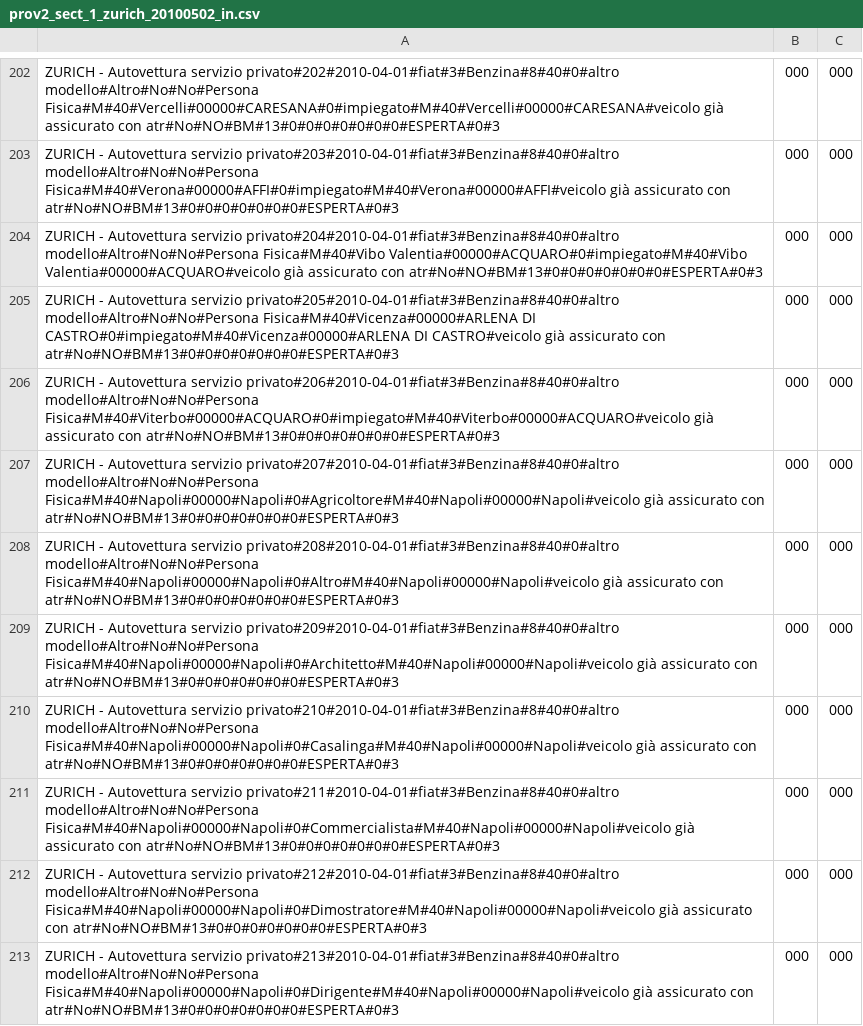
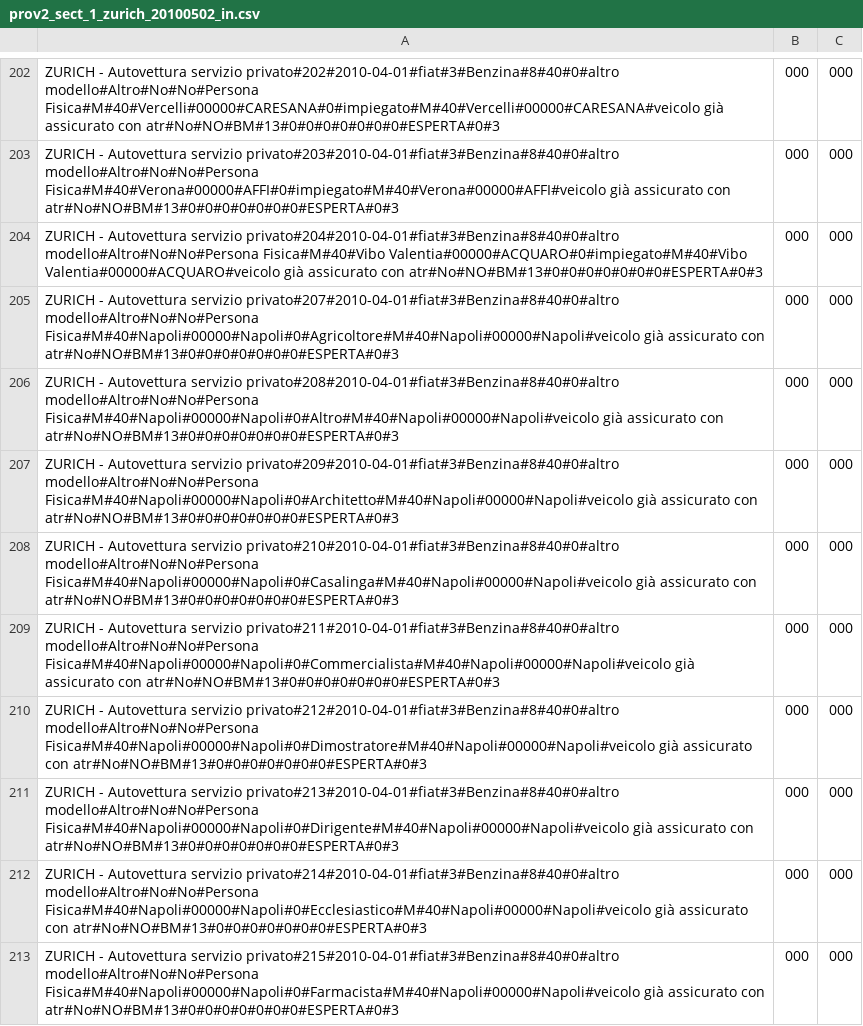
Before and after one commit to ugodiiorio/experiment, a CSV file: code/builders/etl/1_generic_profile/csv/prov2_sect_1_zurich_20100502_in.csv, drawn as a sheet; only a part is shown, gaps mark what is left out; the shorter side is filled out with more unchanged rows.

Commit message:
new data prov_2

```diff
--- a/code/builders/etl/1_generic_profile/csv/prov2_sect_1_zurich_20100502_in.csv
+++ b/code/builders/etl/1_generic_profile/csv/prov2_sect_1_zurich_20100502_in.csv
@@ -204,4 +204,2 @@ ZURICH - Autovettura servizio privato#203#2010-04-01#fiat#3#Benzina#8#40#0#altro
 ZURICH - Autovettura servizio privato#204#2010-04-01#fiat#3#Benzina#8#40#0#altro modello#Altro#No#No#Persona Fisica#M#40#Vibo Valentia#00000#ACQUARO#0#impiegato#M#40#Vibo Valentia#00000#ACQUARO#veicolo già assicurato con atr#No#NO#BM#13#0#0#0#0#0#0#0#ESPERTA#0#3,000,000
-ZURICH - Autovettura servizio privato#205#2010-04-01#fiat#3#Benzina#8#40#0#altro modello#Altro#No#No#Persona Fisica#M#40#Vicenza#00000#ARLENA DI CASTRO#0#impiegato#M#40#Vicenza#00000#ARLENA DI CASTRO#veicolo già assicurato con atr#No#NO#BM#13#0#0#0#0#0#0#0#ESPERTA#0#3,000,000
-ZURICH - Autovettura servizio privato#206#2010-04-01#fiat#3#Benzina#8#40#0#altro modello#Altro#No#No#Persona Fisica#M#40#Viterbo#00000#ACQUARO#0#impiegato#M#40#Viterbo#00000#ACQUARO#veicolo già assicurato con atr#No#NO#BM#13#0#0#0#0#0#0#0#ESPERTA#0#3,000,000
 ZURICH - Autovettura servizio privato#207#2010-04-01#fiat#3#Benzina#8#40#0#altro modello#Altro#No#No#Persona Fisica#M#40#Napoli#00000#Napoli#0#Agricoltore#M#40#Napoli#00000#Napoli#veicolo già assicurato con atr#No#NO#BM#13#0#0#0#0#0#0#0#ESPERTA#0#3,000,000
```
Also changed, not shown: 1 other file.
